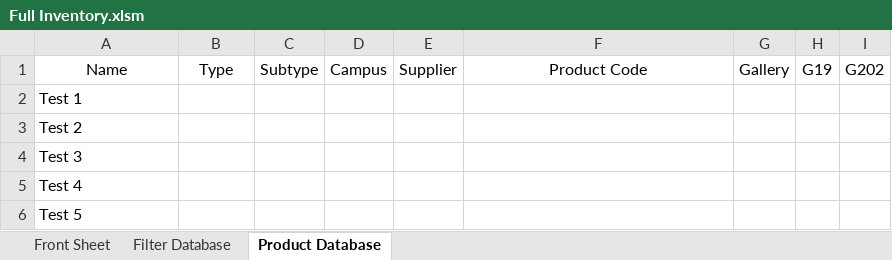
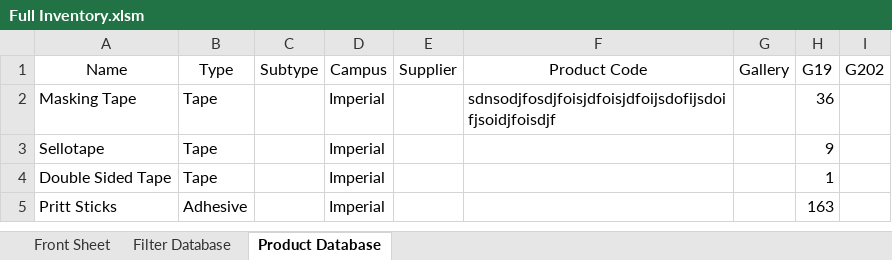
Before and after one commit to lukebinmore/Fullhurst-Stock-Take, an Excel workbook: Full Inventory.xlsm, sheet Product Database, drawn as a sheet; values as stored, in another font and other column widths than the file's, no borders; table styles not drawn; removed rows and columns are numbered as before the commit, all else as after; the diff names each change by its address in the sheet, - before the commit and + after, or states it on an @@ line.

```diff
--- a/Full Inventory.xlsm (sheet Product Database)
+++ b/Full Inventory.xlsm (sheet Product Database)
-row 2: Test 1
-row 3: Test 2
-row 4: Test 3
-row 5: Test 4
-row 6: Test 5
+row 2: Masking Tape | Tape |  | Imperial |  | sdnsodjfosdjfoisjdfoisjdfoijsdofijsdoifjsoidjfoisdjf |  | 36
+row 3: Sellotape | Tape |  | Imperial |  |  |  | 9
+row 4: Double Sided Tape | Tape |  | Imperial |  |  |  | 1
+row 5: Pritt Sticks | Adhesive |  | Imperial |  |  |  | 163
```
Also changed, not shown: sheet Front Sheet, sheet Filter Database, 1 other file.
